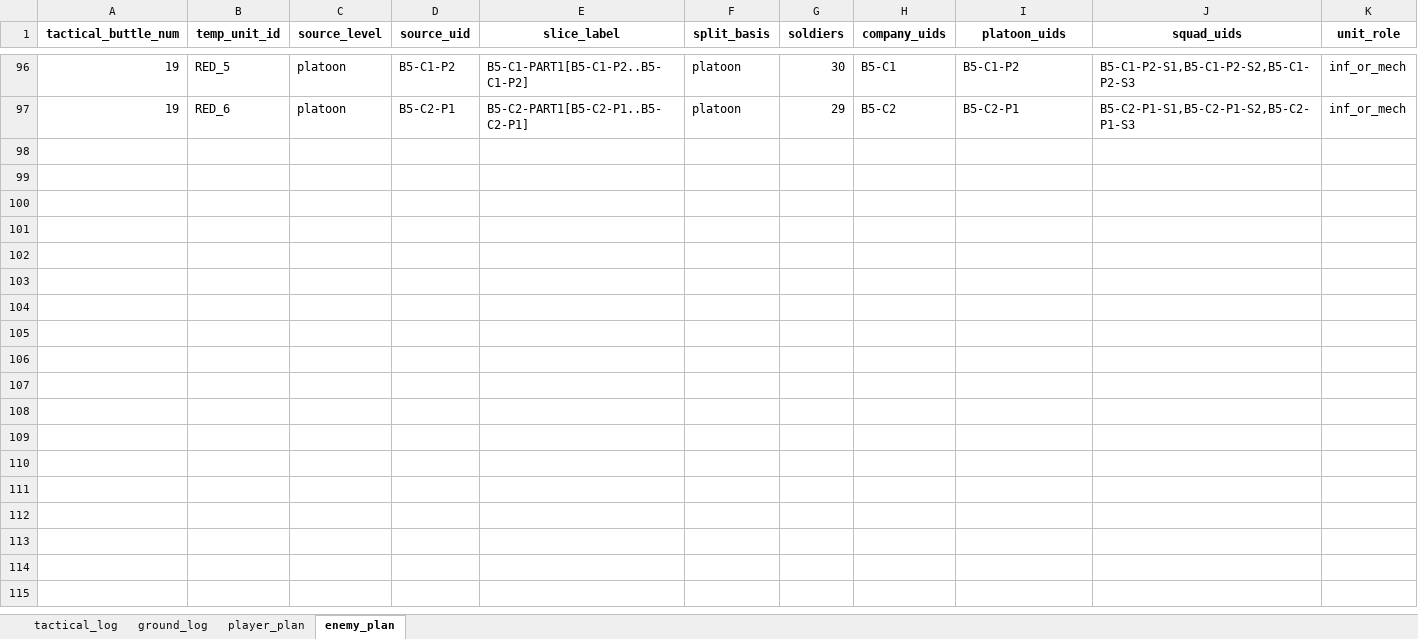
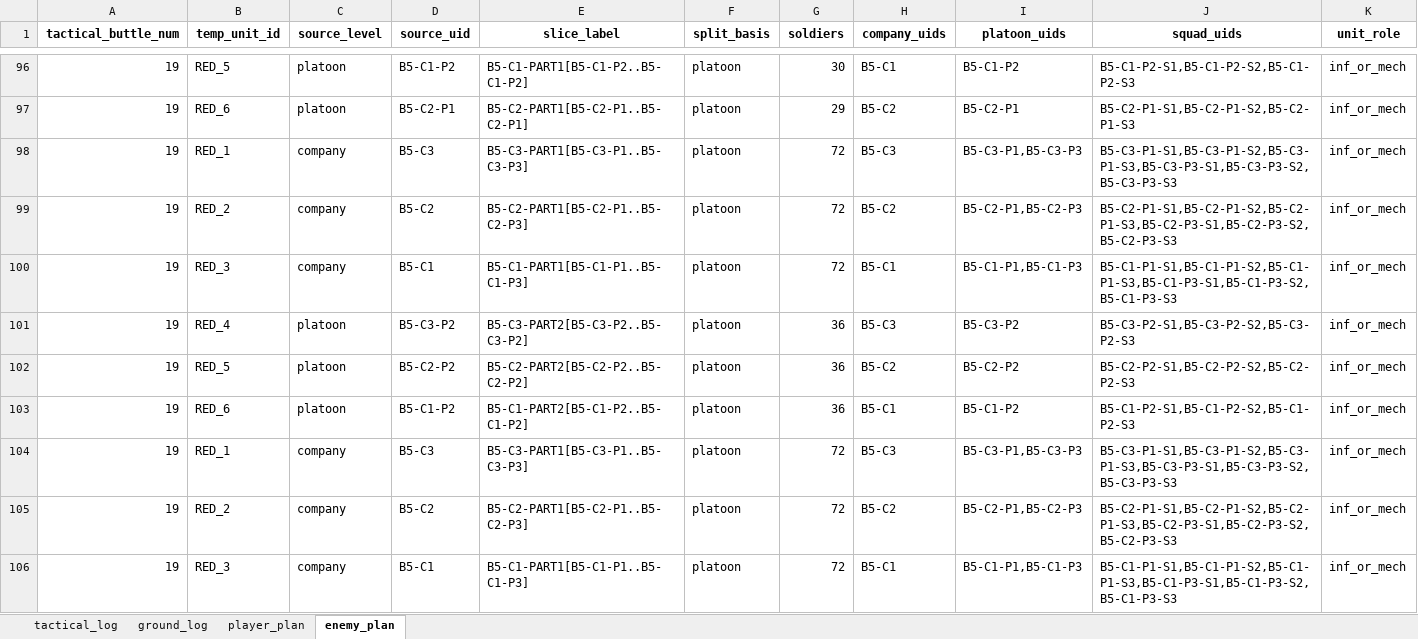
Before and after one commit to Lapidus93/WM_calculations, an Excel workbook: tactical_battle_log.xlsx, sheet enemy_plan, drawn as a sheet; only a part is shown, gaps mark what is left out; values as stored, in another font and other column widths than the file's, no borders; the diff covers the shown part only; the diff names each change by its address in the sheet, - before the commit and + after, or states it on an @@ line.

```diff
--- a/tactical_battle_log.xlsx (sheet enemy_plan)
+++ b/tactical_battle_log.xlsx (sheet enemy_plan)
+row 98: 19 | RED_1 | company | B5-C3 | B5-C3-PART1[B5-C3-P1..B5-C3-P3] | platoon | 72 | B5-C3 | B5-C3-P1,B5-C3-P3 | B5-C3-P1-S1,B5-C3-P1-S2,B5-C3-P1-S3,B5-C3-P3-S1,B5-C3-P3-S2,B5-C3-P3-S3 | inf_or_mech
+row 99: 19 | RED_2 | company | B5-C2 | B5-C2-PART1[B5-C2-P1..B5-C2-P3] | platoon | 72 | B5-C2 | B5-C2-P1,B5-C2-P3 | B5-C2-P1-S1,B5-C2-P1-S2,B5-C2-P1-S3,B5-C2-P3-S1,B5-C2-P3-S2,B5-C2-P3-S3 | inf_or_mech
+row 100: 19 | RED_3 | company | B5-C1 | B5-C1-PART1[B5-C1-P1..B5-C1-P3] | platoon | 72 | B5-C1 | B5-C1-P1,B5-C1-P3 | B5-C1-P1-S1,B5-C1-P1-S2,B5-C1-P1-S3,B5-C1-P3-S1,B5-C1-P3-S2,B5-C1-P3-S3 | inf_or_mech
+row 101: 19 | RED_4 | platoon | B5-C3-P2 | B5-C3-PART2[B5-C3-P2..B5-C3-P2] | platoon | 36 | B5-C3 | B5-C3-P2 | B5-C3-P2-S1,B5-C3-P2-S2,B5-C3-P2-S3 | inf_or_mech
+row 102: 19 | RED_5 | platoon | B5-C2-P2 | B5-C2-PART2[B5-C2-P2..B5-C2-P2] | platoon | 36 | B5-C2 | B5-C2-P2 | B5-C2-P2-S1,B5-C2-P2-S2,B5-C2-P2-S3 | inf_or_mech
+row 103: 19 | RED_6 | platoon | B5-C1-P2 | B5-C1-PART2[B5-C1-P2..B5-C1-P2] | platoon | 36 | B5-C1 | B5-C1-P2 | B5-C1-P2-S1,B5-C1-P2-S2,B5-C1-P2-S3 | inf_or_mech
+row 104: 19 | RED_1 | company | B5-C3 | B5-C3-PART1[B5-C3-P1..B5-C3-P3] | platoon | 72 | B5-C3 | B5-C3-P1,B5-C3-P3 | B5-C3-P1-S1,B5-C3-P1-S2,B5-C3-P1-S3,B5-C3-P3-S1,B5-C3-P3-S2,B5-C3-P3-S3 | inf_or_mech
+row 105: 19 | RED_2 | company | B5-C2 | B5-C2-PART1[B5-C2-P1..B5-C2-P3] | platoon | 72 | B5-C2 | B5-C2-P1,B5-C2-P3 | B5-C2-P1-S1,B5-C2-P1-S2,B5-C2-P1-S3,B5-C2-P3-S1,B5-C2-P3-S2,B5-C2-P3-S3 | inf_or_mech
+row 106: 19 | RED_3 | company | B5-C1 | B5-C1-PART1[B5-C1-P1..B5-C1-P3] | platoon | 72 | B5-C1 | B5-C1-P1,B5-C1-P3 | B5-C1-P1-S1,B5-C1-P1-S2,B5-C1-P1-S3,B5-C1-P3-S1,B5-C1-P3-S2,B5-C1-P3-S3 | inf_or_mech
```
Also changed, not shown: 9 added rows elsewhere in this sheet, sheet ground_log, sheet player_plan, sheet tactical_log, enemy_brigade.xlsx, player_brigade.xlsx, 3 other files.
